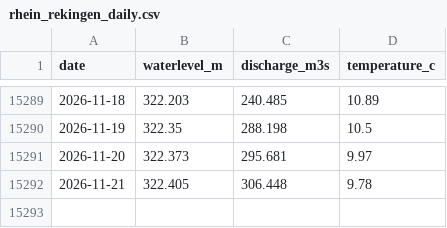
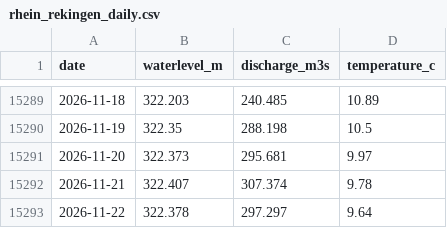
Before and after one commit to samuelb/rheinstats, a CSV file: rhein_rekingen_daily.csv, drawn as a sheet; only a part is shown, gaps mark what is left out.

```diff
--- a/rhein_rekingen_daily.csv
+++ b/rhein_rekingen_daily.csv
@@ -15291,2 +15291,3 @@ date,waterlevel_m,discharge_m3s,temperature_c
 2026-11-20,322.373,295.681,9.97
-2026-11-21,322.405,306.448,9.78
+2026-11-21,322.407,307.374,9.78
+2026-11-22,322.378,297.297,9.64
```
Also changed, not shown: 1 other file.
